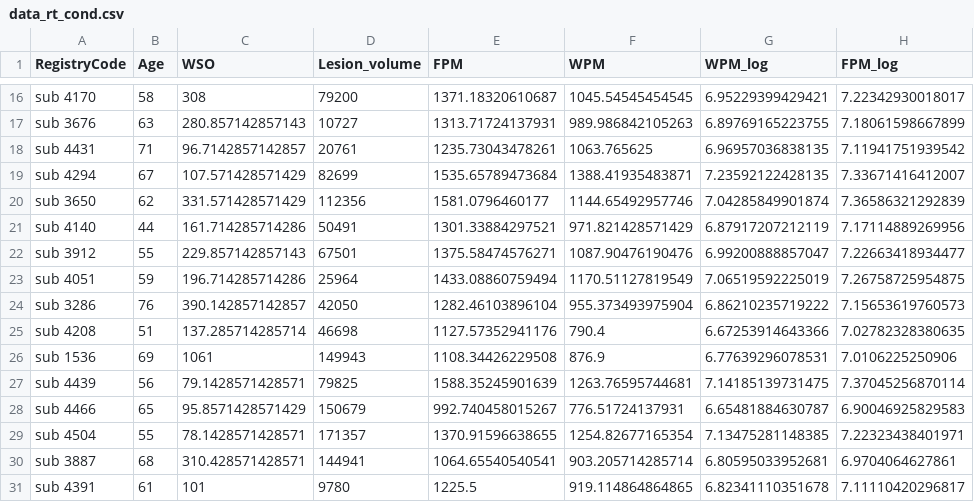
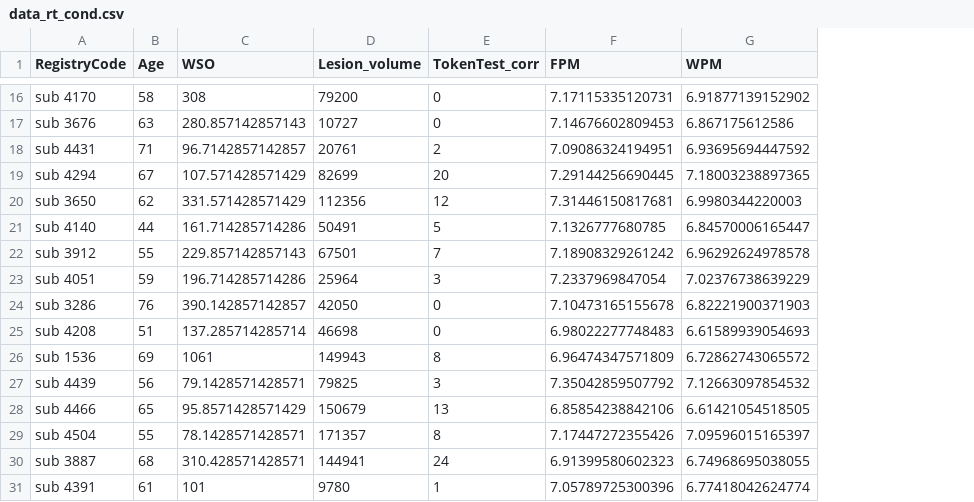
Before and after one commit to piasiegel/Statistics_MA_Thesis, a CSV file: RData/data_rt_cond.csv, drawn as a sheet; only a part is shown, gaps mark what is left out; removed rows and columns are numbered as before the commit, all else as after; the diff covers the shown part only; the diff names each change by its address in the sheet, - before the commit and + after, or states it on an @@ line.

Commit message:
Adding TokenTest_corr and log-transform RT on trial level

```diff
--- a/RData/data_rt_cond.csv
+++ b/RData/data_rt_cond.csv
+column E (TokenTest_corr), rows 16-31: 0 | 0 | 2 | 20 | 12 | 5 | 7 | 3 | 0 | 0 | 8 | 3 | 13 | 8 | 24 | 1
-column G (WPM_log), rows 16-31: 6.95229399429421 | 6.89769165223755 | 6.96957036838135 | 7.23592122428135 | 7.04285849901874 | 6.87917207212119 | 6.99200888857047 | 7.06519592225019 | 6.86210235719222 | 6.67253914643366 | 6.77639296078531 | 7.14185139731475 | 6.65481884630787 | 7.13475281148385 | 6.80595033952681 | 6.82341110351678
-column H (FPM_log), rows 16-31: 7.22342930018017 | 7.18061598667899 | 7.11941751939542 | 7.33671416412007 | 7.36586321292839 | 7.17114889269956 | 7.22663418934477 | 7.26758725954875 | 7.15653619760573 | 7.02782328380635 | 7.0106225250906 | 7.37045256870114 | 6.90046925829583 | 7.22323438401971 | 6.9704064627861 | 7.11110420296817
-F16 (FPM): 1371.18320610687
+F16 (FPM): 7.17115335120731
-G16 (WPM): 1045.54545454545
+G16 (WPM): 6.91877139152902
-F17 (FPM): 1313.71724137931
+F17 (FPM): 7.14676602809453
-G17 (WPM): 989.986842105263
+G17 (WPM): 6.867175612586
-F18 (FPM): 1235.73043478261
+F18 (FPM): 7.09086324194951
-G18 (WPM): 1063.765625
+G18 (WPM): 6.93695694447592
-F19 (FPM): 1535.65789473684
+F19 (FPM): 7.29144256690445
-G19 (WPM): 1388.41935483871
+G19 (WPM): 7.18003238897365
-F20 (FPM): 1581.0796460177
+F20 (FPM): 7.31446150817681
-G20 (WPM): 1144.65492957746
+G20 (WPM): 6.9980344220003
-F21 (FPM): 1301.33884297521
+F21 (FPM): 7.1326777680785
-G21 (WPM): 971.821428571429
+G21 (WPM): 6.84570006165447
-F22 (FPM): 1375.58474576271
+F22 (FPM): 7.18908329261242
-G22 (WPM): 1087.90476190476
+G22 (WPM): 6.96292624978578
-F23 (FPM): 1433.08860759494
+F23 (FPM): 7.2337969847054
-G23 (WPM): 1170.51127819549
+G23 (WPM): 7.02376738639229
-F24 (FPM): 1282.46103896104
+F24 (FPM): 7.10473165155678
-G24 (WPM): 955.373493975904
+G24 (WPM): 6.82221900371903
-F25 (FPM): 1127.57352941176
+F25 (FPM): 6.98022277748483
-G25 (WPM): 790.4
+G25 (WPM): 6.61589939054693
-F26 (FPM): 1108.34426229508
+F26 (FPM): 6.96474347571809
-G26 (WPM): 876.9
+G26 (WPM): 6.72862743065572
-F27 (FPM): 1588.35245901639
+F27 (FPM): 7.35042859507792
-G27 (WPM): 1263.76595744681
+G27 (WPM): 7.12663097854532
-F28 (FPM): 992.740458015267
+F28 (FPM): 6.85854238842106
-G28 (WPM): 776.51724137931
+G28 (WPM): 6.61421054518505
-F29 (FPM): 1370.91596638655
+F29 (FPM): 7.17447272355426
-G29 (WPM): 1254.82677165354
+G29 (WPM): 7.09596015165397
-F30 (FPM): 1064.65540540541
+F30 (FPM): 6.91399580602323
-G30 (WPM): 903.205714285714
+G30 (WPM): 6.74968695038055
-F31 (FPM): 1225.5
+F31 (FPM): 7.05789725300396
-G31 (WPM): 919.114864864865
+G31 (WPM): 6.77418042624774
```
Also changed, not shown: 10 removed rows and 50 edited cells elsewhere in this file.
